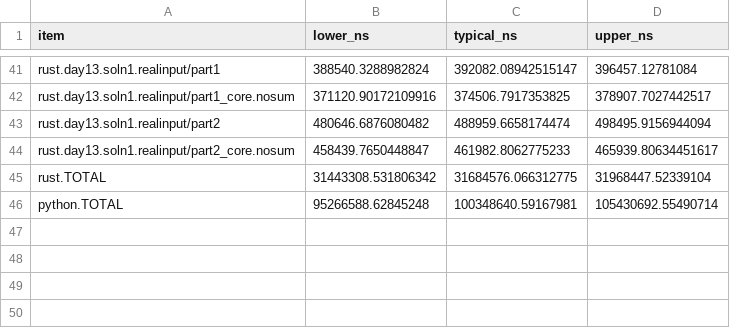
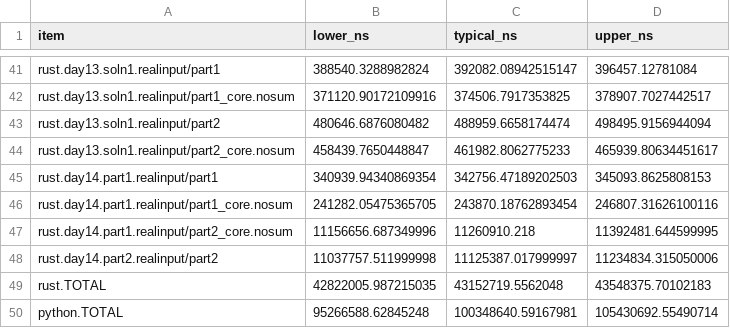
Before and after one commit to ankitson/aoc, a CSV file: 2022/benchmark_summary.csv, drawn as a sheet; only a part is shown, gaps mark what is left out.

```diff
--- a/2022/benchmark_summary.csv
+++ b/2022/benchmark_summary.csv
@@ -44,3 +44,7 @@ rust.day13.soln1.realinput/part2,480646.6876080482,488959.6658174474,498495.9156
 rust.day13.soln1.realinput/part2_core.nosum,458439.7650448847,461982.8062775233,465939.80634451617
-rust.TOTAL,31443308.531806342,31684576.066312775,31968447.52339104
+rust.day14.part1.realinput/part1,340939.94340869354,342756.47189202503,345093.8625808153
+rust.day14.part1.realinput/part1_core.nosum,241282.05475365705,243870.18762893454,246807.31626100116
+rust.day14.part1.realinput/part2_core.nosum,11156656.687349996,11260910.218,11392481.644599995
+rust.day14.part2.realinput/part2,11037757.511999998,11125387.017999997,11234834.315050006
+rust.TOTAL,42822005.987215035,43152719.5562048,43548375.70102183
 python.TOTAL,95266588.62845248,100348640.59167981,105430692.55490714
```
Also changed, not shown: 2 other files.
